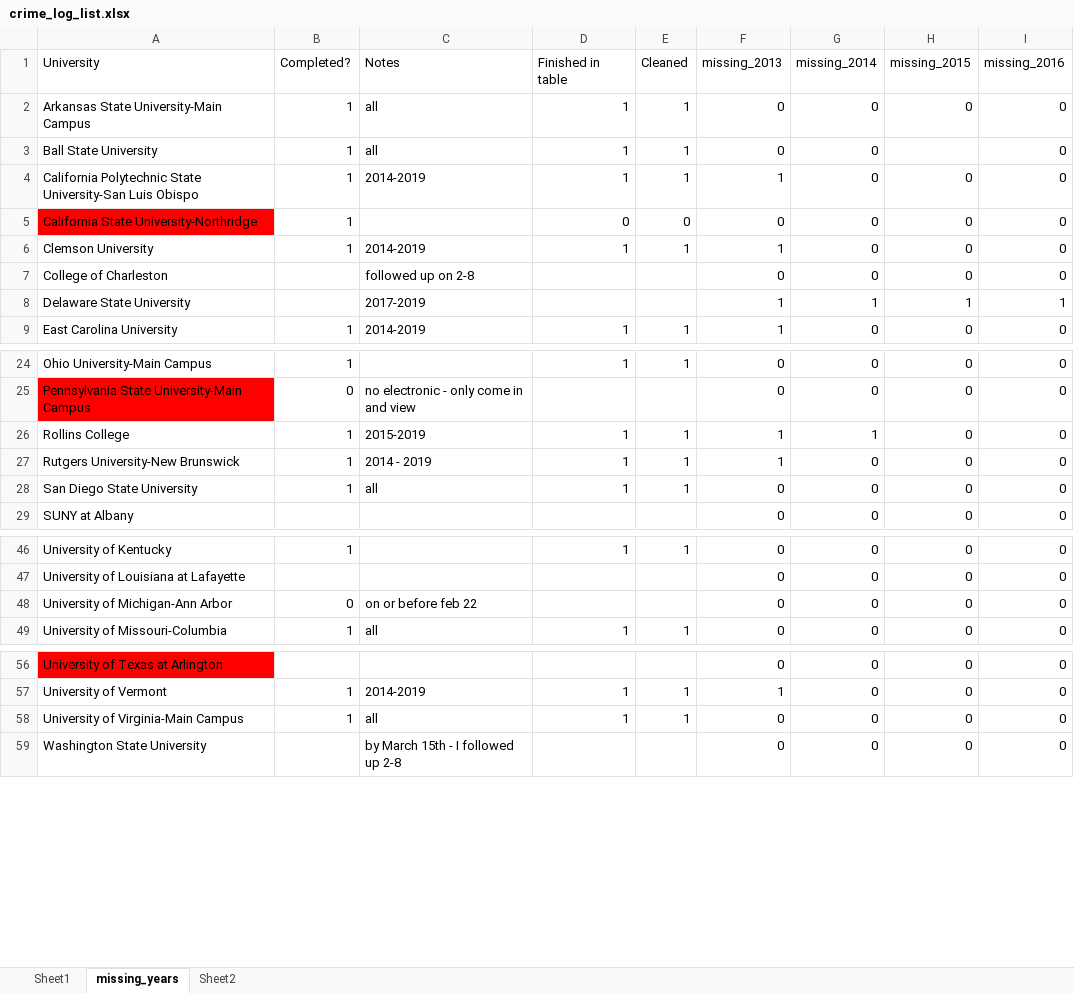
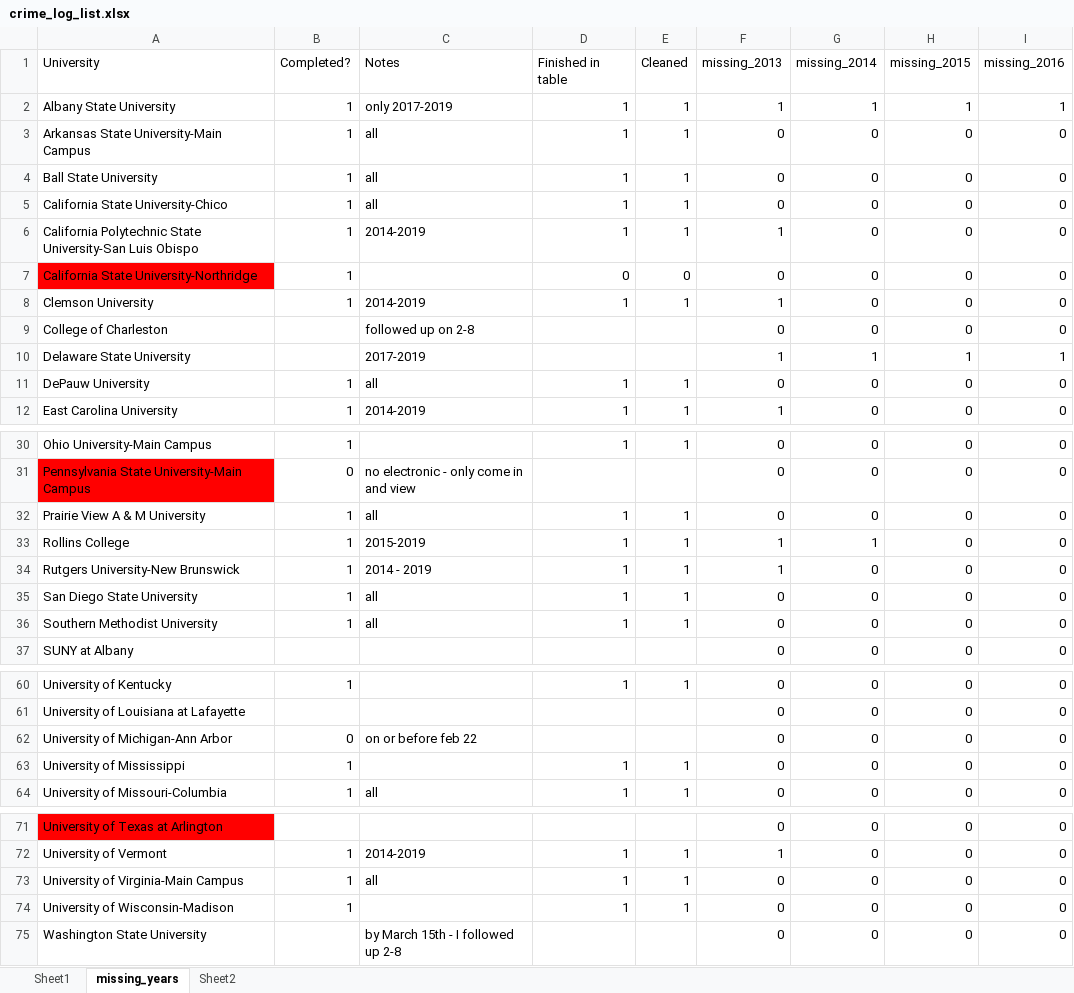
Before and after one commit to michaeltopper1/Fraternities, an Excel workbook: Data/campus_daily_crime_log/crime_log_list.xlsx, sheet missing_years, drawn as a sheet; only a part is shown, gaps mark what is left out; values as stored, in another font and other column widths than the file's, no borders; addresses are those after the commit; the diff covers the shown part only; the diff names each change by its address in the sheet, - before the commit and + after, or states it on an @@ line.

```diff
--- a/Data/campus_daily_crime_log/crime_log_list.xlsx (sheet missing_years)
+++ b/Data/campus_daily_crime_log/crime_log_list.xlsx (sheet missing_years)
+row 2: Albany State University | 1 | only 2017-2019 | 1 | 1 | 1 | 1 | 1 | 1
-H4 (missing_2015): (empty)
+H4 (missing_2015): 0
+row 5: California State University-Chico | 1 | all | 1 | 1 | 0 | 0 | 0 | 0
+row 11: DePauw University | 1 | all | 1 | 1 | 0 | 0 | 0 | 0
+row 32: Prairie View A & M University | 1 | all | 1 | 1 | 0 | 0 | 0 | 0
+row 36: Southern Methodist University | 1 | all | 1 | 1 | 0 | 0 | 0 | 0
+row 63: University of Mississippi | 1 |  | 1 | 1 | 0 | 0 | 0 | 0
+row 74: University of Wisconsin-Madison | 1 |  | 1 | 1 | 0 | 0 | 0 | 0
```
Also changed, not shown: 9 added rows elsewhere in this sheet, Data/top_50_frat_email.xlsx, 10 other files.
